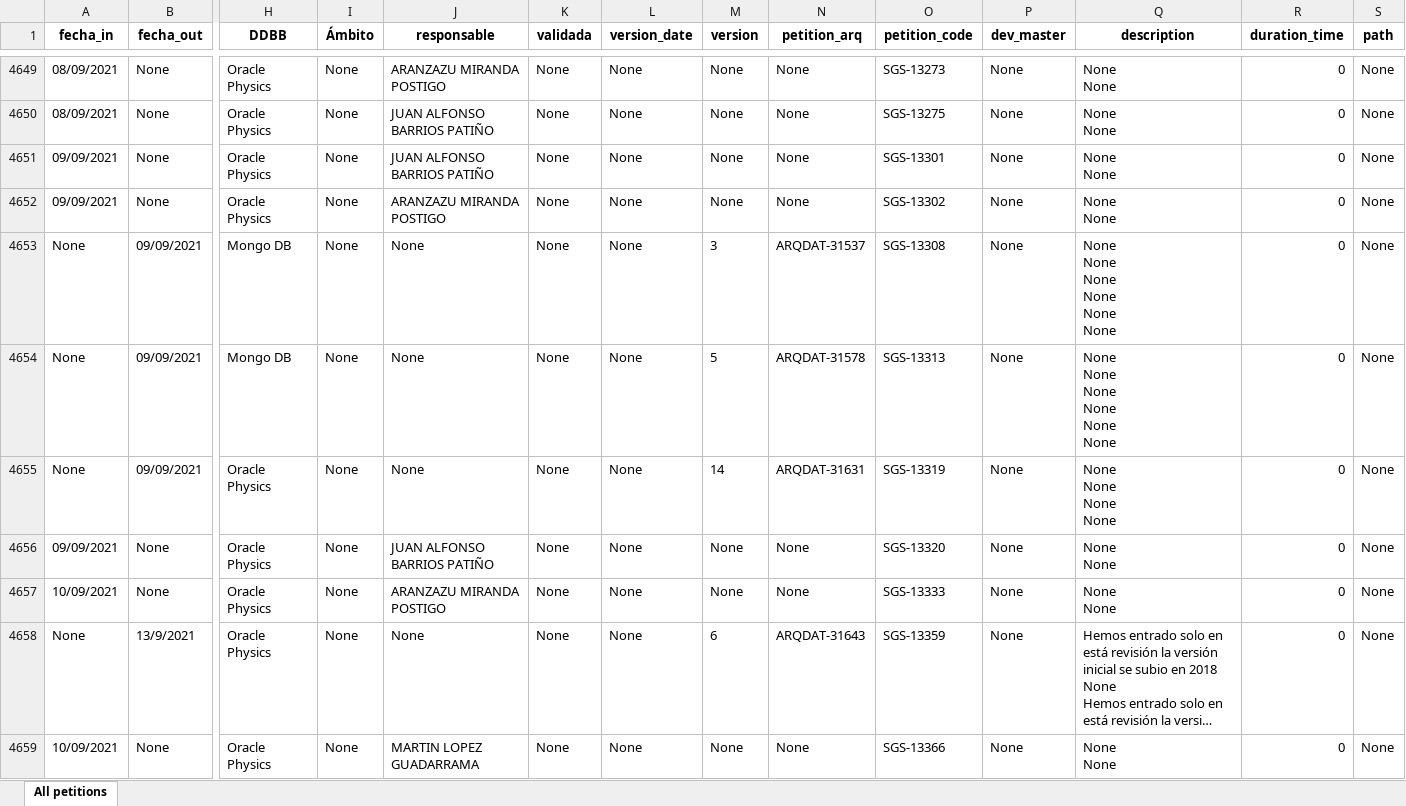
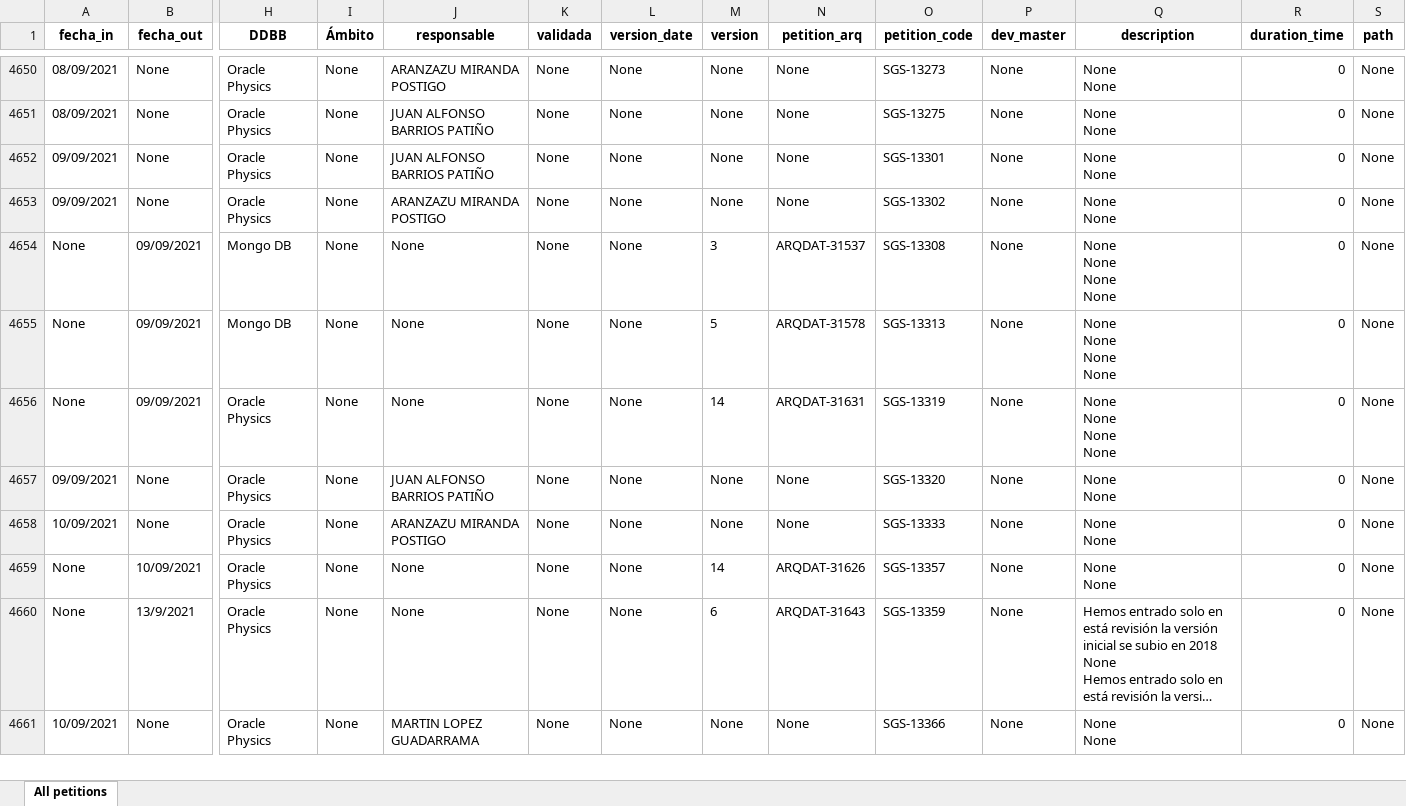
Before and after one commit to matublaq/BBVA, an Excel workbook: petitions.xlsx, sheet All petitions, drawn as a sheet; only a part is shown, gaps mark what is left out; long unchanged cells end in …; values as stored, in another font and other column widths than the file's, no borders; addresses are those after the commit; rows hold the shown columns only; ↵ is a line break in a cell; the diff covers the shown part only; the diff names each change by its address in the sheet, - before the commit and + after, or states it on an @@ line.

Commit message:
None

```diff
--- a/petitions.xlsx (sheet All petitions)
+++ b/petitions.xlsx (sheet All petitions)
-Q4654:Q4655 (description): None ↵ None ↵ None ↵ None ↵ None ↵ None
+Q4654:Q4655 (description): None ↵ None ↵ None ↵ None
+row 4659: None | 10/09/2021 | Oracle Physics | None | None | None | None | 14 | ARQDAT-31626 | SGS-13357 | None | None ↵ None | 0 | None
```
Also changed, not shown: 4 added rows, 2 removed rows and 356 edited cells elsewhere in this sheet, 1 other file.
